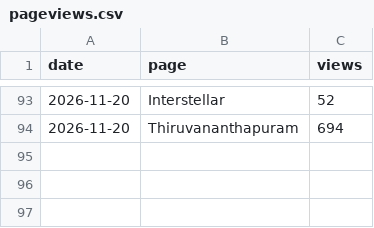
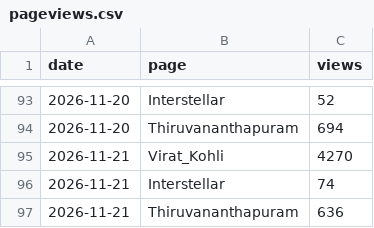
Before and after one commit to FAR-SANA/data-robot, a CSV file: pageviews.csv, drawn as a sheet; only a part is shown, gaps mark what is left out; the diff names each change by its address in the sheet, - before the commit and + after, or states it on an @@ line.

```diff
--- a/pageviews.csv
+++ b/pageviews.csv
+row 95: 2026-11-21 | Virat_Kohli | 4270
+row 96: 2026-11-21 | Interstellar | 74
+row 97: 2026-11-21 | Thiruvananthapuram | 636
```
